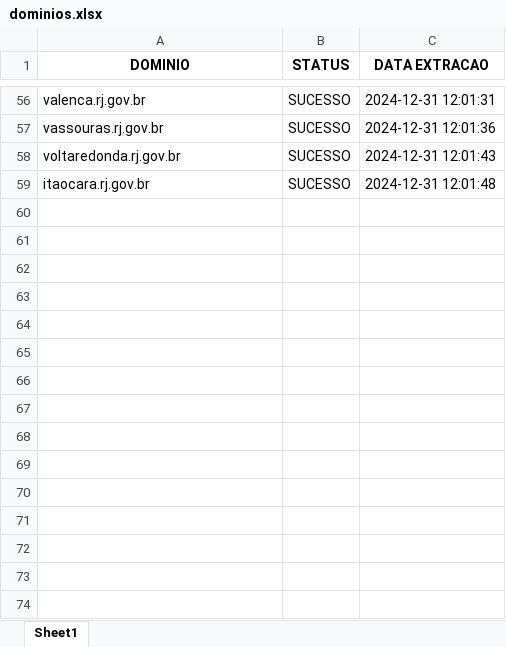
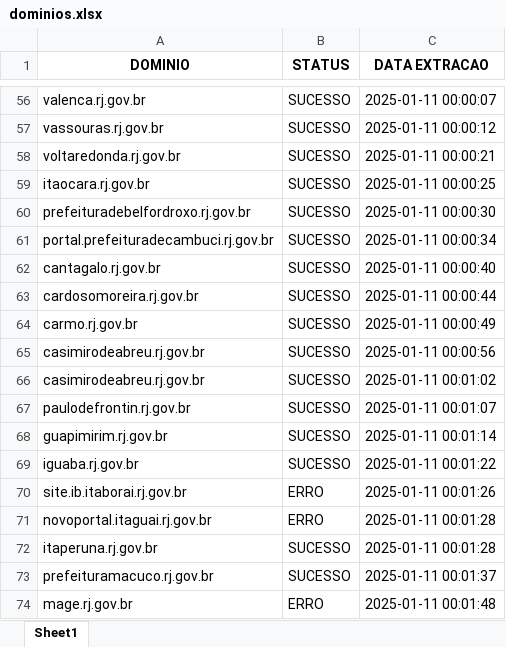
Before and after one commit to alessandrovirmond/Accessibility-Observatory, an Excel workbook: Bot-Varredura/dominios.xlsx, sheet Sheet1, drawn as a sheet; only a part is shown, gaps mark what is left out; values as stored, in another font and other column widths than the file's, no borders; the diff covers the shown part only; the diff names each change by its address in the sheet, - before the commit and + after, or states it on an @@ line.

```diff
--- a/Bot-Varredura/dominios.xlsx (sheet Sheet1)
+++ b/Bot-Varredura/dominios.xlsx (sheet Sheet1)
-C56 (DATA EXTRACAO): 2024-12-31 12:01:31
+C56 (DATA EXTRACAO): 2025-01-11 00:00:07
-C57 (DATA EXTRACAO): 2024-12-31 12:01:36
+C57 (DATA EXTRACAO): 2025-01-11 00:00:12
-C58 (DATA EXTRACAO): 2024-12-31 12:01:43
+C58 (DATA EXTRACAO): 2025-01-11 00:00:21
-C59 (DATA EXTRACAO): 2024-12-31 12:01:48
+C59 (DATA EXTRACAO): 2025-01-11 00:00:25
+row 60: prefeituradebelfordroxo.rj.gov.br | SUCESSO | 2025-01-11 00:00:30
+row 61: portal.prefeituradecambuci.rj.gov.br | SUCESSO | 2025-01-11 00:00:34
+row 62: cantagalo.rj.gov.br | SUCESSO | 2025-01-11 00:00:40
+row 63: cardosomoreira.rj.gov.br | SUCESSO | 2025-01-11 00:00:44
+row 64: carmo.rj.gov.br | SUCESSO | 2025-01-11 00:00:49
+row 65: casimirodeabreu.rj.gov.br | SUCESSO | 2025-01-11 00:00:56
+row 66: casimirodeabreu.rj.gov.br | SUCESSO | 2025-01-11 00:01:02
+row 67: paulodefrontin.rj.gov.br | SUCESSO | 2025-01-11 00:01:07
+row 68: guapimirim.rj.gov.br | SUCESSO | 2025-01-11 00:01:14
+row 69: iguaba.rj.gov.br | SUCESSO | 2025-01-11 00:01:22
+row 70: site.ib.itaborai.rj.gov.br | ERRO | 2025-01-11 00:01:26
+row 71: novoportal.itaguai.rj.gov.br | ERRO | 2025-01-11 00:01:28
+row 72: itaperuna.rj.gov.br | SUCESSO | 2025-01-11 00:01:28
+row 73: prefeituramacuco.rj.gov.br | SUCESSO | 2025-01-11 00:01:37
+row 74: mage.rj.gov.br | ERRO | 2025-01-11 00:01:48
```
Also changed, not shown: 20 added rows, 2 removed rows and 55 edited cells elsewhere in this sheet, 35 other files.
